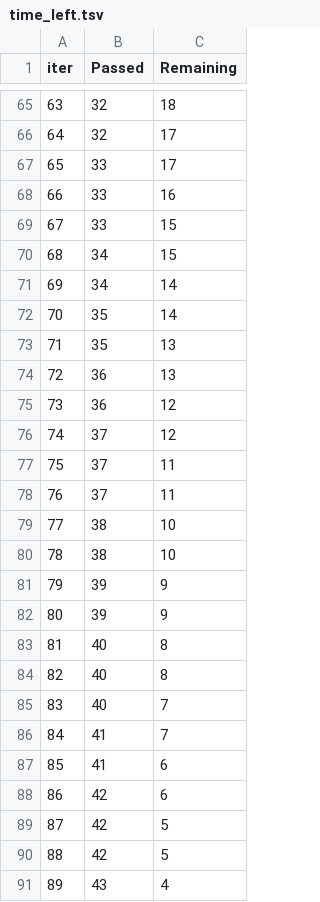
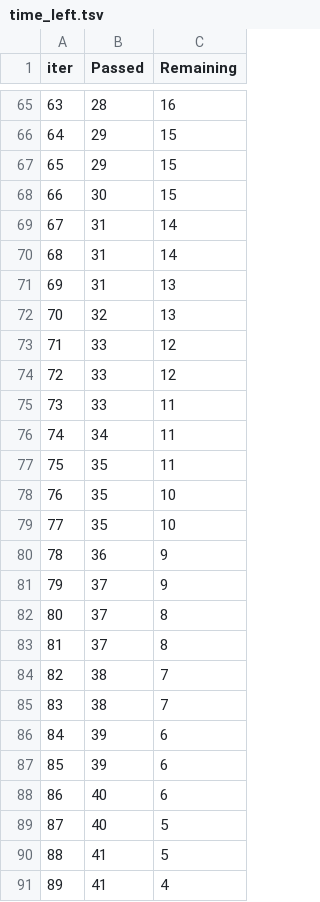
Before and after one commit to nikunjkichambare/mlproject, a TSV file: catboost_info/time_left.tsv, drawn as a sheet; only a part is shown, gaps mark what is left out; the diff covers the shown part only.

```diff
--- a/catboost_info/time_left.tsv
+++ b/catboost_info/time_left.tsv
@@ -65,27 +65,27 @@ iter	Passed	Remaining
-63	32	18
-64	32	17
-65	33	17
-66	33	16
-67	33	15
-68	34	15
-69	34	14
-70	35	14
-71	35	13
-72	36	13
-73	36	12
-74	37	12
-75	37	11
-76	37	11
-77	38	10
-78	38	10
-79	39	9
-80	39	9
-81	40	8
-82	40	8
-83	40	7
-84	41	7
-85	41	6
-86	42	6
-87	42	5
-88	42	5
-89	43	4
+63	28	16
+64	29	15
+65	29	15
+66	30	15
+67	31	14
+68	31	14
+69	31	13
+70	32	13
+71	33	12
+72	33	12
+73	33	11
+74	34	11
+75	35	11
+76	35	10
+77	35	10
+78	36	9
+79	37	9
+80	37	8
+81	37	8
+82	38	7
+83	38	7
+84	39	6
+85	39	6
+86	40	6
+87	40	5
+88	41	5
+89	41	4
```
Also changed, not shown: 131 edited cells elsewhere in this file, 5 other files.
